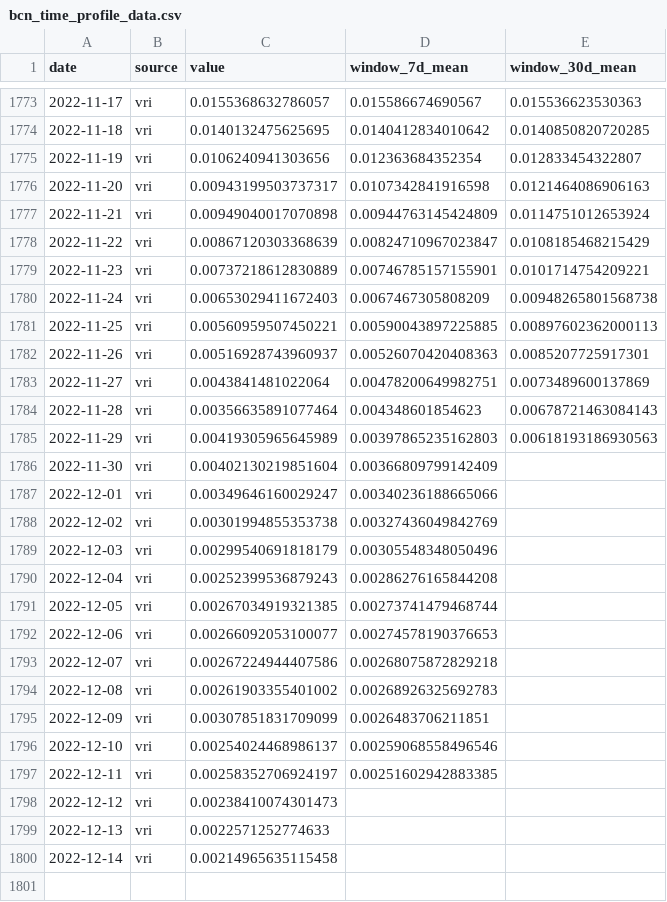
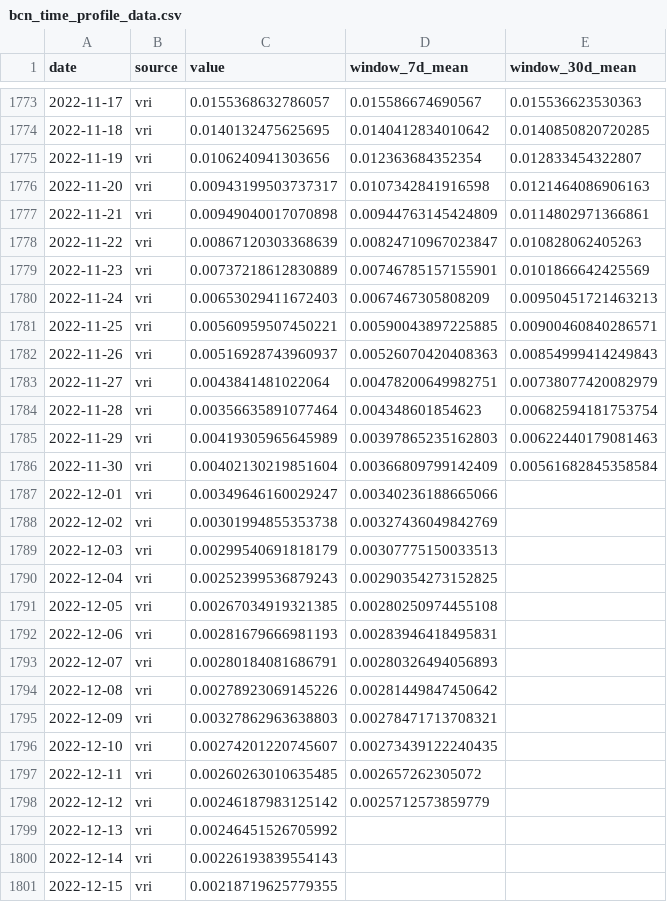
Before and after one commit to Mosquito-Alert/bcn, a CSV file: data/bcn_time_profile_data.csv, drawn as a sheet; only a part is shown, gaps mark what is left out.

```diff
--- a/data/bcn_time_profile_data.csv
+++ b/data/bcn_time_profile_data.csv
@@ -1776,25 +1776,26 @@ date,source,value,window_7d_mean,window_30d_mean
 2022-11-20,vri,0.00943199503737317,0.0107342841916598,0.0121464086906163
-2022-11-21,vri,0.00949040017070898,0.00944763145424809,0.0114751012653924
-2022-11-22,vri,0.00867120303368639,0.00824710967023847,0.0108185468215429
-2022-11-23,vri,0.00737218612830889,0.00746785157155901,0.0101714754209221
-2022-11-24,vri,0.00653029411672403,0.0067467305808209,0.00948265801568738
-2022-11-25,vri,0.00560959507450221,0.00590043897225885,0.00897602362000113
-2022-11-26,vri,0.00516928743960937,0.00526070420408363,0.0085207725917301
-2022-11-27,vri,0.0043841481022064,0.00478200649982751,0.0073489600137869
-2022-11-28,vri,0.00356635891077464,0.004348601854623,0.00678721463084143
-2022-11-29,vri,0.00419305965645989,0.00397865235162803,0.00618193186930563
-2022-11-30,vri,0.00402130219851604,0.00366809799142409,
+2022-11-21,vri,0.00949040017070898,0.00944763145424809,0.0114802971366861
+2022-11-22,vri,0.00867120303368639,0.00824710967023847,0.010828062405263
+2022-11-23,vri,0.00737218612830889,0.00746785157155901,0.0101866642425569
+2022-11-24,vri,0.00653029411672403,0.0067467305808209,0.00950451721463213
+2022-11-25,vri,0.00560959507450221,0.00590043897225885,0.00900460840286571
+2022-11-26,vri,0.00516928743960937,0.00526070420408363,0.00854999414249843
+2022-11-27,vri,0.0043841481022064,0.00478200649982751,0.00738077420082979
+2022-11-28,vri,0.00356635891077464,0.004348601854623,0.00682594181753754
+2022-11-29,vri,0.00419305965645989,0.00397865235162803,0.00622440179081463
+2022-11-30,vri,0.00402130219851604,0.00366809799142409,0.00561682845358584
 2022-12-01,vri,0.00349646160029247,0.00340236188665066,
 2022-12-02,vri,0.00301994855353738,0.00327436049842769,
-2022-12-03,vri,0.00299540691818179,0.00305548348050496,
-2022-12-04,vri,0.00252399536879243,0.00286276165844208,
-2022-12-05,vri,0.00267034919321385,0.00273741479468744,
-2022-12-06,vri,0.00266092053100077,0.00274578190376653,
-2022-12-07,vri,0.00267224944407586,0.00268075872829218,
-2022-12-08,vri,0.00261903355401002,0.00268926325692783,
-2022-12-09,vri,0.00307851831709099,0.0026483706211851,
-2022-12-10,vri,0.00254024468986137,0.00259068558496546,
-2022-12-11,vri,0.00258352706924197,0.00251602942883385,
-2022-12-12,vri,0.00238410074301473,,
-2022-12-13,vri,0.0022571252774633,,
-2022-12-14,vri,0.00214965635115458,,
+2022-12-03,vri,0.00299540691818179,0.00307775150033513,
+2022-12-04,vri,0.00252399536879243,0.00290354273152825,
+2022-12-05,vri,0.00267034919321385,0.00280250974455108,
+2022-12-06,vri,0.00281679666981193,0.00283946418495831,
+2022-12-07,vri,0.00280184081686791,0.00280326494056893,
+2022-12-08,vri,0.00278923069145226,0.00281449847450642,
+2022-12-09,vri,0.00327862963638803,0.00278471713708321,
+2022-12-10,vri,0.00274201220745607,0.00273439122240435,
+2022-12-11,vri,0.00260263010635485,0.002657262305072,
+2022-12-12,vri,0.00246187983125142,0.0025712573859779,
+2022-12-13,vri,0.00246451526705992,,
+2022-12-14,vri,0.00226193839554143,,
+2022-12-15,vri,0.00218719625779355,,
```
Also changed, not shown: 13 other files.
